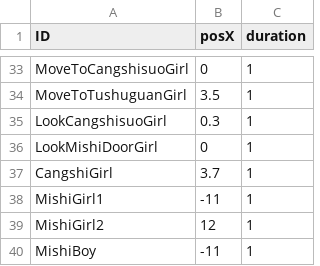
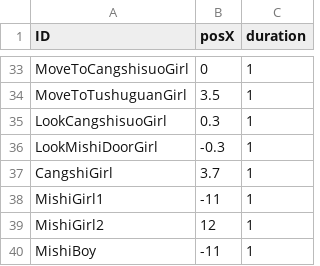
Before and after one commit to mentoschow/D-project, a CSV file: Assets/Resources/Configs/配置文档-角色移动.csv, drawn as a sheet; only a part is shown, gaps mark what is left out.

```diff
--- a/Assets/Resources/Configs/配置文档-角色移动.csv
+++ b/Assets/Resources/Configs/配置文档-角色移动.csv
@@ -35,3 +35,3 @@ MoveToTushuguanGirl,3.5,1
 LookCangshisuoGirl,0.3,1
-LookMishiDoorGirl,0,1
+LookMishiDoorGirl,-0.3,1
 CangshiGirl,3.7,1
```
Also changed, not shown: 2 other files.
